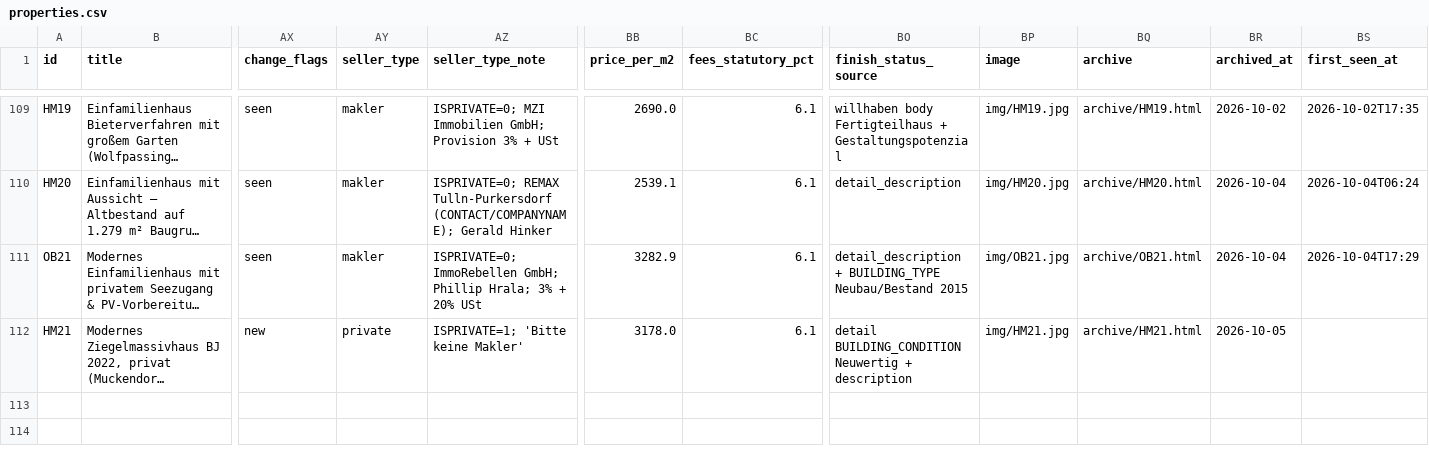
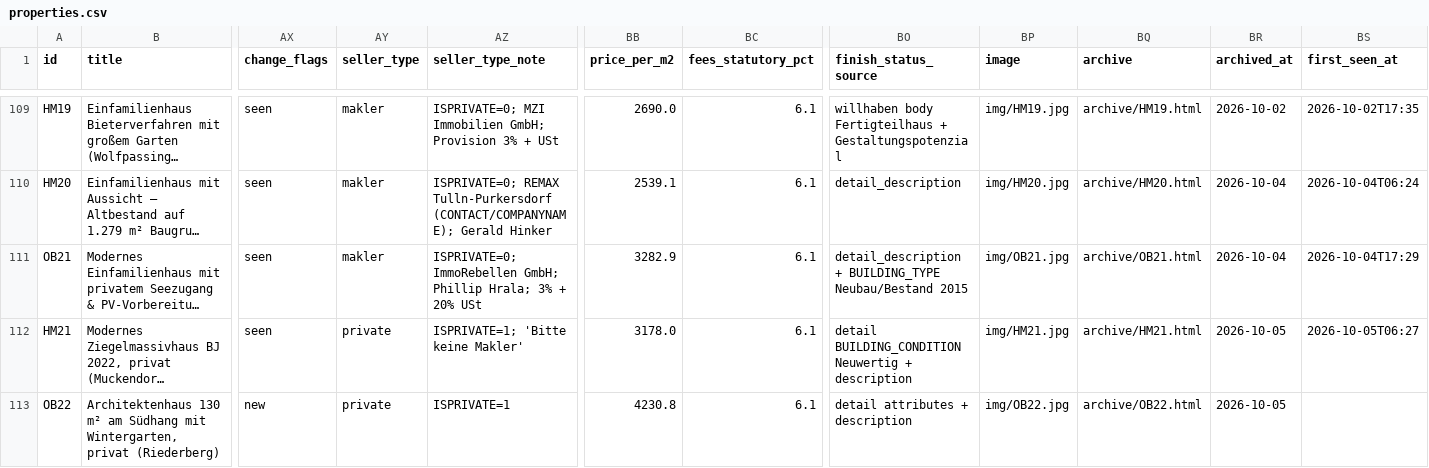
Before and after one commit to dmstacey/tulln-property-watch, a CSV file: properties.csv, drawn as a sheet; only a part is shown, gaps mark what is left out; long unchanged cells end in …; rows hold the shown columns only; the diff names each change by its address in the sheet, - before the commit and + after, or states it on an @@ line.

Commit message:
Evening watch 2026-10-05: add OB22 Riederberg €550k private Architektenhaus over-budget (112 rows / 100 active)

```diff
--- a/properties.csv
+++ b/properties.csv
-AX112 (change_flags): new
+AX112 (change_flags): seen
-BS112 (first_seen_at): (empty)
+BS112 (first_seen_at): 2026-10-05T06:27
+row 113: OB22 | Architektenhaus 130 m² am Südhang mit Wintergarten, privat (Riederberg) | new | private | ISPRIVATE=1 | 4230.8 | 6.1 | detail attributes + description | img/OB22.jpg | archive/OB22.html | 2026-10-05
```
Also changed, not shown: 14 other files.
